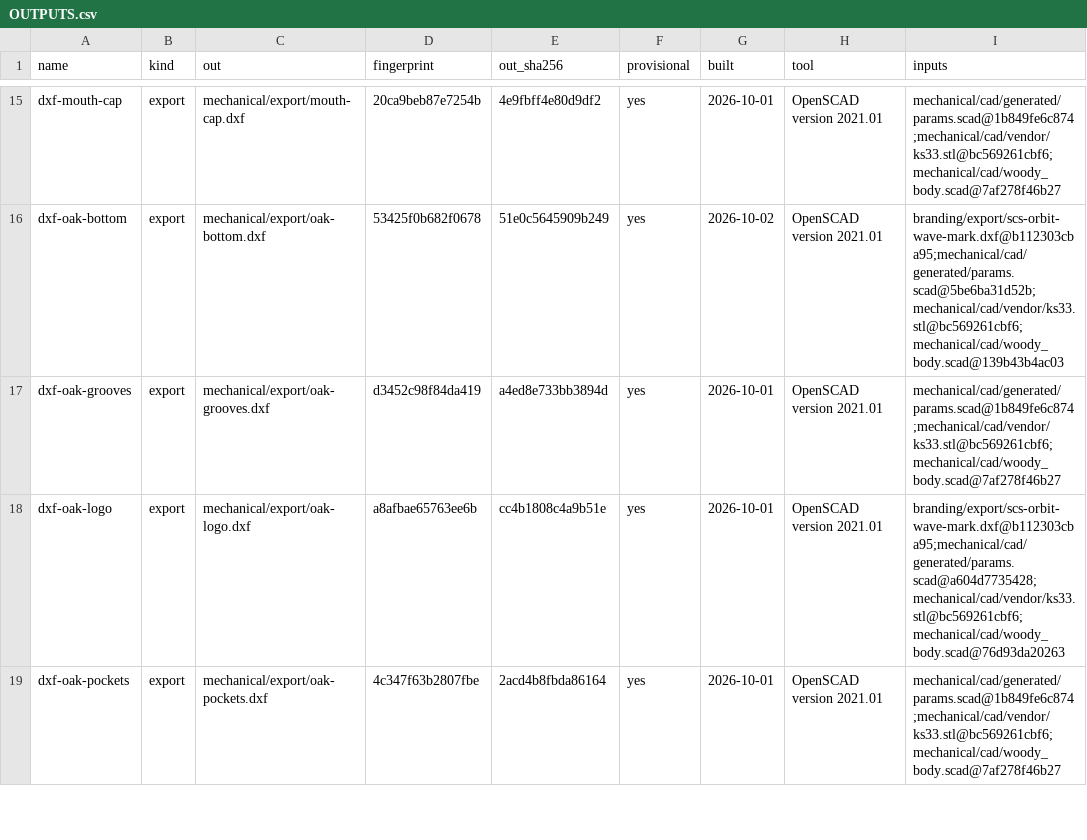
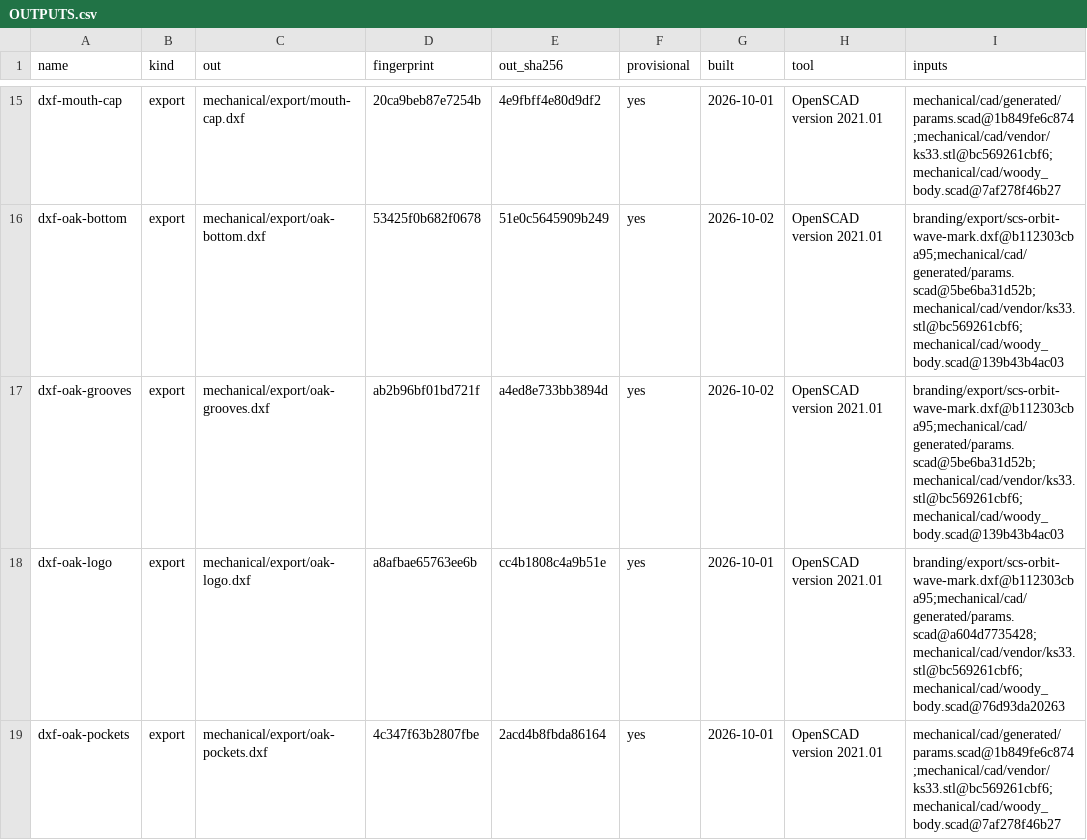
Before and after one commit to jeffmhopkins/Woody, a CSV file: mechanical/OUTPUTS.csv, drawn as a sheet; only a part is shown, gaps mark what is left out.

```diff
--- a/mechanical/OUTPUTS.csv
+++ b/mechanical/OUTPUTS.csv
@@ -16,3 +16,3 @@ dxf-mouth-cap,export,mechanical/export/mouth-cap.dxf,20ca9beb87e7254b,4e9fbff4e8
 dxf-oak-bottom,export,mechanical/export/oak-bottom.dxf,53425f0b682f0678,51e0c5645909b249,yes,2026-10-02,OpenSCAD version 2021.01,branding/export/scs-orbit-wave-mark.dxf@b112303cba95;mechanical/cad/generated/params.scad@5be6ba31d52b;mechanical/cad/vendor/ks33.stl@bc569261cbf6;mechanical/cad/woody_body.scad@139b43b4ac03
-dxf-oak-grooves,export,mechanical/export/oak-grooves.dxf,d3452c98f84da419,a4ed8e733bb3894d,yes,2026-10-01,OpenSCAD version 2021.01,mechanical/cad/generated/params.scad@1b849fe6c874;mechanical/cad/vendor/ks33.stl@bc569261cbf6;mechanical/cad/woody_body.scad@7af278f46b27
+dxf-oak-grooves,export,mechanical/export/oak-grooves.dxf,ab2b96bf01bd721f,a4ed8e733bb3894d,yes,2026-10-02,OpenSCAD version 2021.01,branding/export/scs-orbit-wave-mark.dxf@b112303cba95;mechanical/cad/generated/params.scad@5be6ba31d52b;mechanical/cad/vendor/ks33.stl@bc569261cbf6;mechanical/cad/woody_body.scad@139b43b4ac03
 dxf-oak-logo,export,mechanical/export/oak-logo.dxf,a8afbae65763ee6b,cc4b1808c4a9b51e,yes,2026-10-01,OpenSCAD version 2021.01,branding/export/scs-orbit-wave-mark.dxf@b112303cba95;mechanical/cad/generated/params.scad@a604d7735428;mechanical/cad/vendor/ks33.stl@bc569261cbf6;mechanical/cad/woody_body.scad@76d93da20263
```
